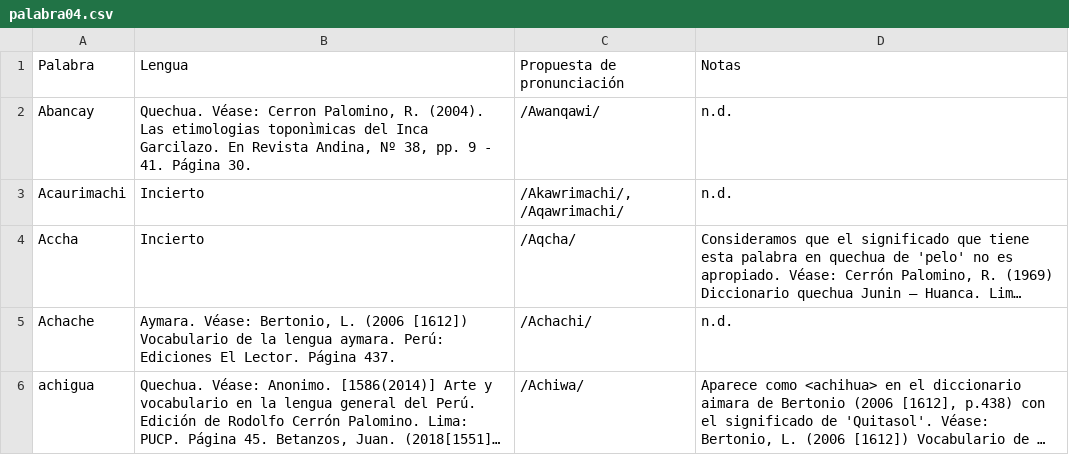
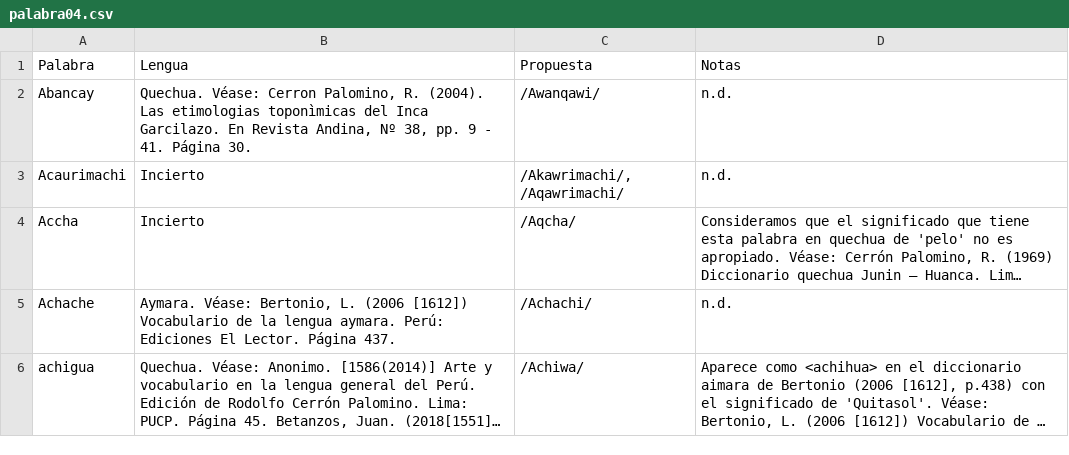
Before and after one commit to glosascroniquenses/Glosario, a CSV file: _data/palabra04.csv, drawn as a sheet; only a part is shown; long unchanged cells end in ….

Commit message:
Update palabra04.csv

```diff
--- a/_data/palabra04.csv
+++ b/_data/palabra04.csv
@@ -1,2 +1,2 @@
-"Palabra","Lengua","Propuesta de pronunciación","Notas"
+"Palabra","Lengua","Propuesta","Notas"
 "Abancay","Quechua. Véase: Cerron Palomino, R. (2004). Las etimologias toponìmicas del Inca Garcilazo. En Revista Andina, Nº 38, pp. 9 -  41. Página 30.","/Awanqawi/","n.d."
```
